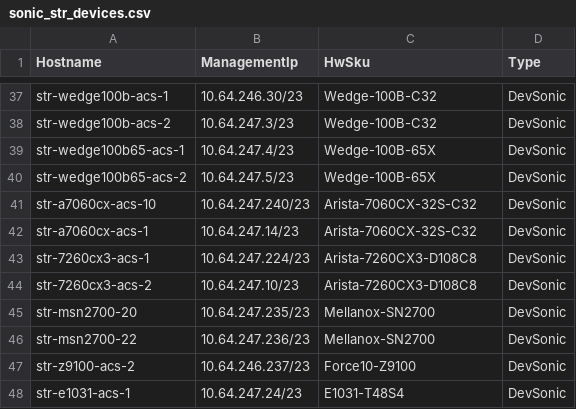
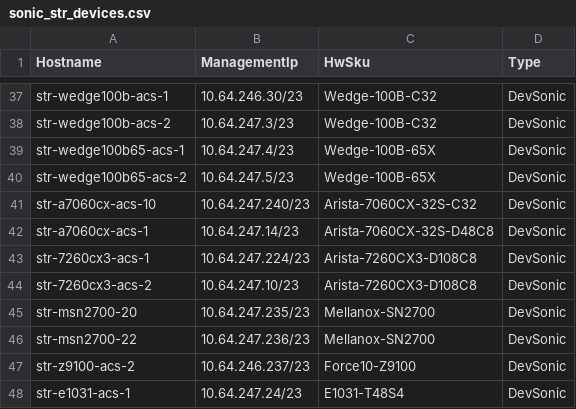
Before and after one commit to neethajohn/sonic-mgmt, a CSV file: ansible/files/sonic_str_devices.csv, drawn as a sheet; only a part is shown, gaps mark what is left out.

```diff
--- a/ansible/files/sonic_str_devices.csv
+++ b/ansible/files/sonic_str_devices.csv
@@ -41,3 +41,3 @@ str-wedge100b65-acs-2,10.64.247.5/23,Wedge-100B-65X,DevSonic
 str-a7060cx-acs-10,10.64.247.240/23,Arista-7060CX-32S-C32,DevSonic
-str-a7060cx-acs-1,10.64.247.14/23,Arista-7060CX-32S-C32,DevSonic
+str-a7060cx-acs-1,10.64.247.14/23,Arista-7060CX-32S-D48C8,DevSonic
 str-7260cx3-acs-1,10.64.247.224/23,Arista-7260CX3-D108C8,DevSonic
```
Also changed, not shown: ansible/files/sonic_str_links.csv, 4 other files.
